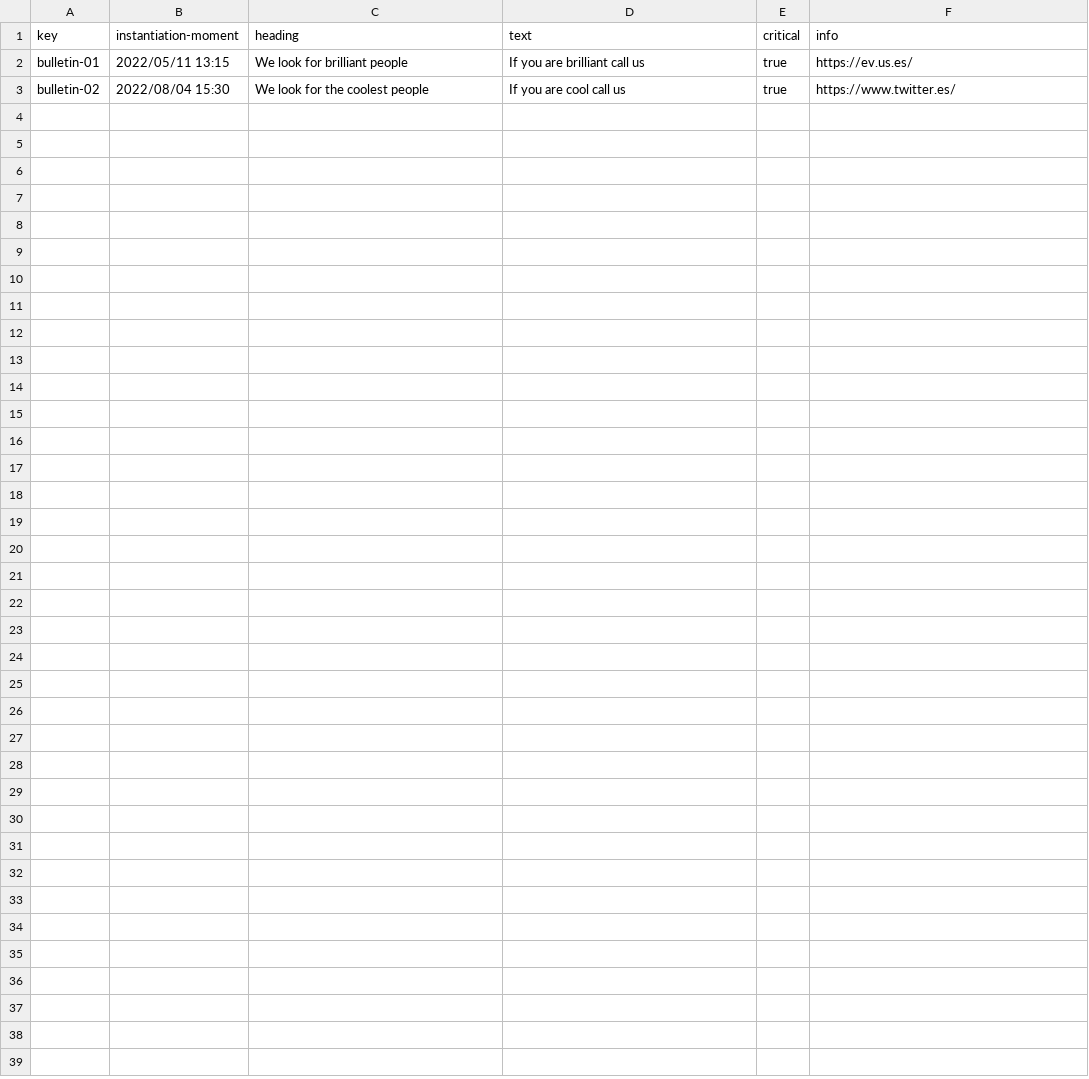
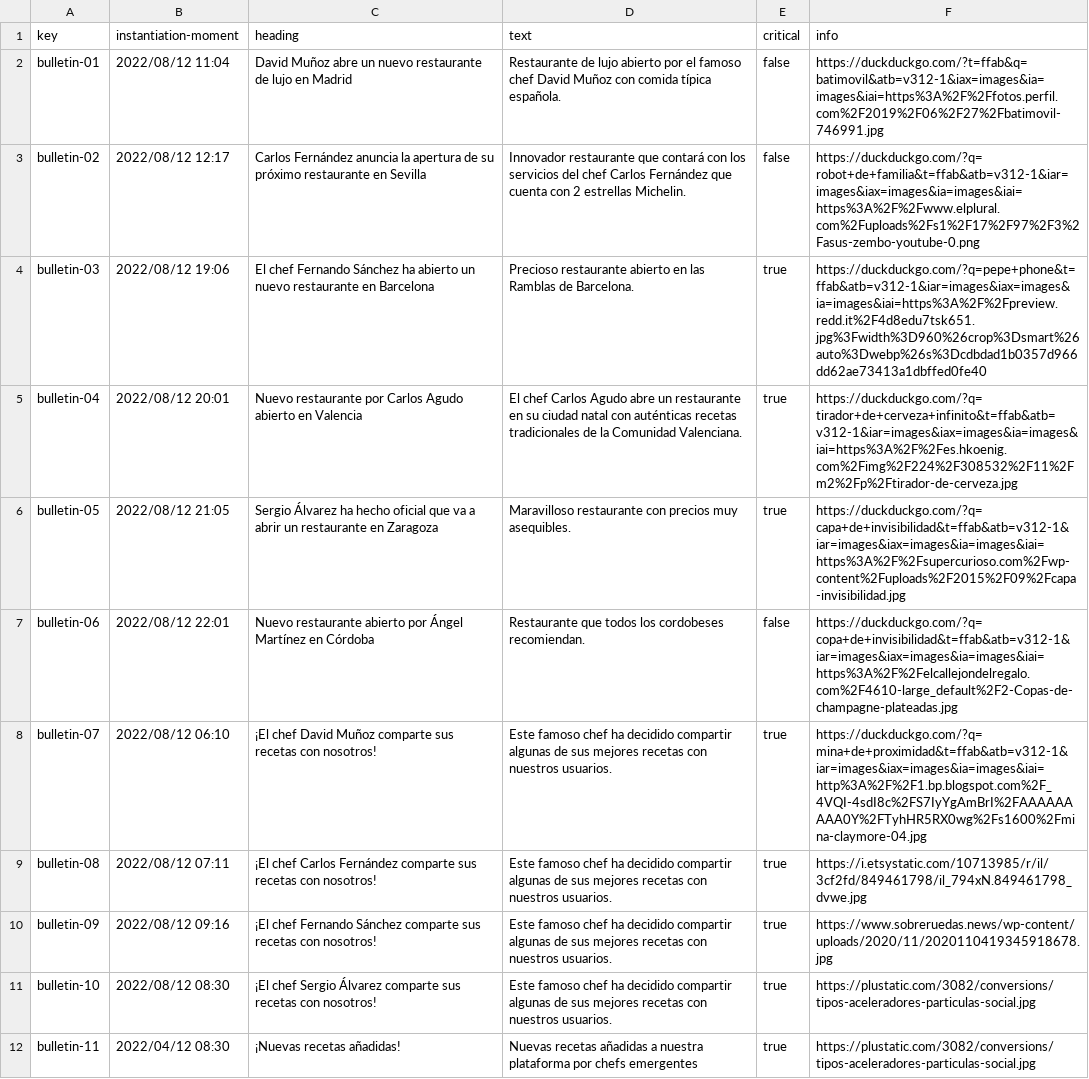
Before and after one commit to antsolismir/Acme-Recipes-Individual, a CSV file: src/main/webapp/WEB-INF/resources/sample-data/bulletin.csv, drawn as a sheet.

```diff
--- a/src/main/webapp/WEB-INF/resources/sample-data/bulletin.csv
+++ b/src/main/webapp/WEB-INF/resources/sample-data/bulletin.csv
@@ -1,3 +1,12 @@
 key,instantiation-moment,heading,text,critical,info
-bulletin-01,2022/05/11 13:15,We look for brilliant people, If you are brilliant call us,true,https://ev.us.es/
-bulletin-02,2022/08/04 15:30,We look for the coolest people, If you are cool call us,true,https://www.twitter.es/
+bulletin-01,2022/08/12 11:04,David Muñoz abre un nuevo restaurante de lujo en Madrid,Restaurante de lujo abierto por el famoso chef David Muñoz con comida típica española.,false,https://duckduckgo.com/?t=ffab&q=batimovil&atb=v312-1&iax=images&ia=images&iai=https%3A%2F%2Ffotos.perfil.com%2F2019%2F06%2F27%2Fbatimovil-746991.jpg
+bulletin-02,2022/08/12 12:17,Carlos Fernández anuncia la apertura de su próximo restaurante en Sevilla,Innovador restaurante que contará con los servicios del chef Carlos Fernández que cuenta con 2 estrellas Michelin.,false,https://duckduckgo.com/?q=robot+de+familia&t=ffab&atb=v312-1&iar=images&iax=images&ia=images&iai=https%3A%2F%2Fwww.elplural.com%2Fuploads%2Fs1%2F17%2F97%2F3%2Fasus-zembo-youtube-0.png
+bulletin-03,2022/08/12 19:06,El chef Fernando Sánchez ha abierto un nuevo restaurante en Barcelona,Precioso restaurante abierto en las Ramblas de Barcelona.,true,https://duckduckgo.com/?q=pepe+phone&t=ffab&atb=v312-1&iar=images&iax=images&ia=images&iai=https%3A%2F%2Fpreview.redd.it%2F4d8edu7tsk651.jpg%3Fwidth%3D960%26crop%3Dsmart%26auto%3Dwebp%26s%3Dcdbdad1b0357d966dd62ae73413a1dbffed0fe40
+bulletin-04,2022/08/12 20:01,Nuevo restaurante por Carlos Agudo abierto en Valencia,El chef Carlos Agudo abre un restaurante en su ciudad natal con auténticas recetas tradicionales de la Comunidad Valenciana.,true,https://duckduckgo.com/?q=tirador+de+cerveza+infinito&t=ffab&atb=v312-1&iar=images&iax=images&ia=images&iai=https%3A%2F%2Fes.hkoenig.com%2Fimg%2F224%2F308532%2F11%2Fm2%2Fp%2Ftirador-de-cerveza.jpg
+bulletin-05,2022/08/12 21:05,Sergio Álvarez ha hecho oficial que va a abrir un restaurante en Zaragoza,Maravilloso restaurante con precios muy asequibles.,true,https://duckduckgo.com/?q=capa+de+invisibilidad&t=ffab&atb=v312-1&iar=images&iax=images&ia=images&iai=https%3A%2F%2Fsupercurioso.com%2Fwp-content%2Fuploads%2F2015%2F09%2Fcapa-invisibilidad.jpg
+bulletin-06,2022/08/12 22:01,Nuevo restaurante abierto por Ángel Martínez en Córdoba,Restaurante que todos los cordobeses recomiendan.,false,https://duckduckgo.com/?q=copa+de+invisibilidad&t=ffab&atb=v312-1&iar=images&iax=images&ia=images&iai=https%3A%2F%2Felcallejondelregalo.com%2F4610-large_default%2F2-Copas-de-champagne-plateadas.jpg
+bulletin-07,2022/08/12 06:10,¡El chef David Muñoz comparte sus recetas con nosotros!,Este famoso chef ha decidido compartir algunas de sus mejores recetas con nuestros usuarios.,true,https://duckduckgo.com/?q=mina+de+proximidad&t=ffab&atb=v312-1&iar=images&iax=images&ia=images&iai=http%3A%2F%2F1.bp.blogspot.com%2F_4VQI-4sdI8c%2FS7IyYgAmBrI%2FAAAAAAAAA0Y%2FTyhHR5RX0wg%2Fs1600%2Fmina-claymore-04.jpg
+bulletin-08,2022/08/12 07:11,¡El chef Carlos Fernández comparte sus recetas con nosotros!,Este famoso chef ha decidido compartir algunas de sus mejores recetas con nuestros usuarios.,true,https://i.etsystatic.com/10713985/r/il/3cf2fd/849461798/il_794xN.849461798_dvwe.jpg
+bulletin-09,2022/08/12 09:16,¡El chef Fernando Sánchez comparte sus recetas con nosotros!,Este famoso chef ha decidido compartir algunas de sus mejores recetas con nuestros usuarios.,true,https://www.sobreruedas.news/wp-content/uploads/2020/11/2020110419345918678.jpg
+bulletin-10,2022/08/12 08:30,¡El chef Sergio Álvarez comparte sus recetas con nosotros!,Este famoso chef ha decidido compartir algunas de sus mejores recetas con nuestros usuarios.,true,https://plustatic.com/3082/conversions/tipos-aceleradores-particulas-social.jpg
+bulletin-11,2022/04/12 08:30,¡Nuevas recetas añadidas!,Nuevas recetas añadidas a nuestra plataforma por chefs emergentes,true,https://plustatic.com/3082/conversions/tipos-aceleradores-particulas-social.jpg
```
Also changed, not shown: 5 other files.
